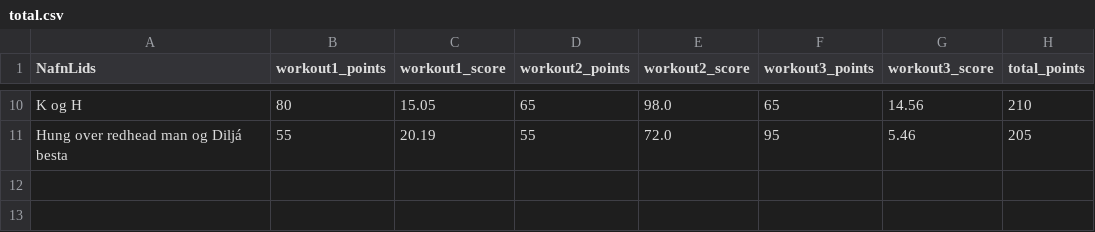
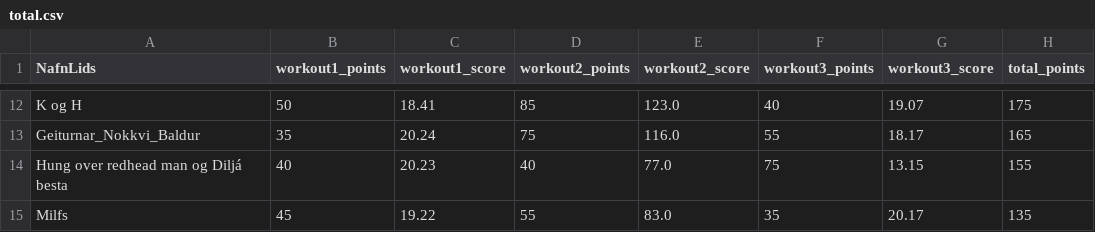
Before and after one commit to stullifugl/calculate_crossfit_competition_results, a CSV file: results/Jolaleikarnir/SK1/general/total.csv, drawn as a sheet; only a part is shown, gaps mark what is left out; addresses are those after the commit; the diff covers the shown part only; the diff names each change by its address in the sheet, - before the commit and + after, or states it on an @@ line.

```diff
--- a/results/Jolaleikarnir/SK1/general/total.csv
+++ b/results/Jolaleikarnir/SK1/general/total.csv
-B12 (workout1_points): 80
+B12 (workout1_points): 50
-C12 (workout1_score): 15.05
+C12 (workout1_score): 18.41
-D12 (workout2_points): 65
+D12 (workout2_points): 85
-E12 (workout2_score): 98.0
+E12 (workout2_score): 123.0
-F12 (workout3_points): 65
+F12 (workout3_points): 40
-G12 (workout3_score): 14.56
+G12 (workout3_score): 19.07
-H12 (total_points): 210
+H12 (total_points): 175
+row 13: Geiturnar_Nokkvi_Baldur | 35 | 20.24 | 75 | 116.0 | 55 | 18.17 | 165
-B14 (workout1_points): 55
+B14 (workout1_points): 40
-C14 (workout1_score): 20.19
+C14 (workout1_score): 20.23
-D14 (workout2_points): 55
+D14 (workout2_points): 40
-E14 (workout2_score): 72.0
+E14 (workout2_score): 77.0
-F14 (workout3_points): 95
+F14 (workout3_points): 75
-G14 (workout3_score): 5.46
+G14 (workout3_score): 13.15
-H14 (total_points): 205
+H14 (total_points): 155
+row 15: Milfs | 45 | 19.22 | 55 | 83.0 | 35 | 20.17 | 135
```
Also changed, not shown: 6 added rows, 4 removed rows and 25 edited cells elsewhere in this file, competitions/Jolaleikarnir/lidin.csv, results/Jolaleikarnir/SK1/KK-KK/total.csv, 44 other files.
